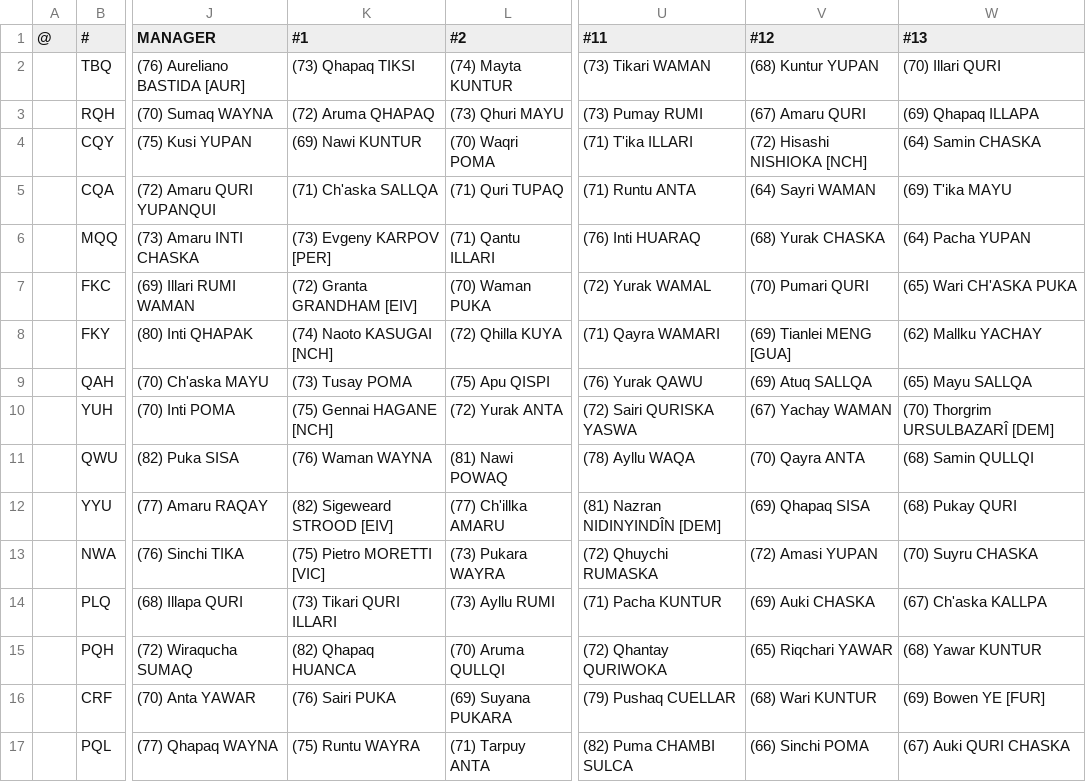
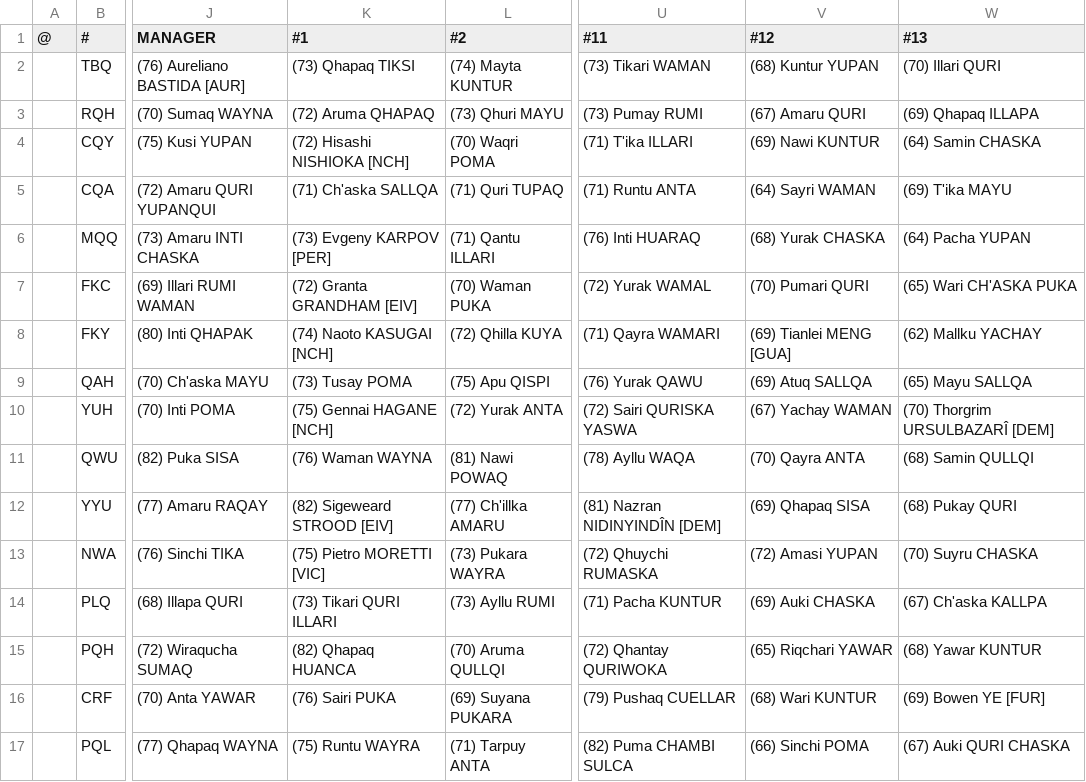
Before and after one commit to auroruse/avium-football-engine, a TSV file: src/presets/ANT.tsv, drawn as a sheet; only a part is shown, gaps mark what is left out; the diff names each change by its address in the sheet, - before the commit and + after, or states it on an @@ line.

```diff
--- a/src/presets/ANT.tsv
+++ b/src/presets/ANT.tsv
-K4 (#1): (69) Nawi KUNTUR
+K4 (#1): (72) Hisashi NISHIOKA [NCH]
-V4 (#12): (72) Hisashi NISHIOKA [NCH]
+V4 (#12): (69) Nawi KUNTUR
```
Also changed, not shown: 2 other files.
